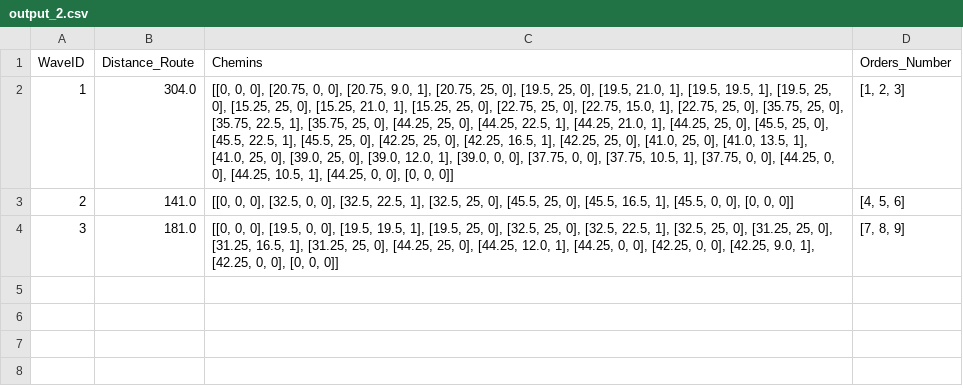
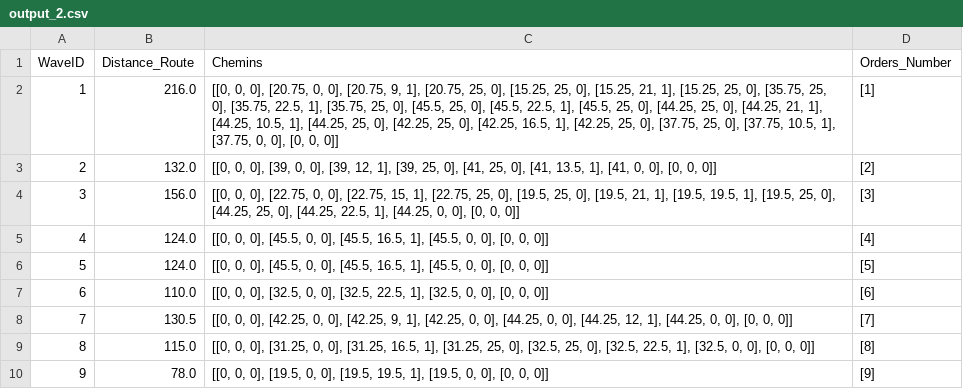
Before and after one commit to maidaotuanthanh/Nearest_neighbor, a CSV file: output/output_2.csv, drawn as a sheet; the diff names each change by its address in the sheet, - before the commit and + after, or states it on an @@ line.

Commit message:
api get chemin

```diff
--- a/output/output_2.csv
+++ b/output/output_2.csv
-B2 (Distance_Route): 304.0
+B2 (Distance_Route): 216.0
-C2 (Chemins): …0], [20.75, 9.0, 1], [20.75, 25, 0], [19.5, 25, 0], [19.5, 21.0, 1], [19.5, 19.5, 1], [19.5, 25, 0], [15.25, 25, 0], [15.25, 21.0, 1], [15.25, 25, 0], [22.75, 25, 0], [22.75, 15.0, 1], [22.75, 25, 0], [35.75, 25, 0], [35.75, 22.5, 1], [35.75, 25, 0], [44.25, 25, 0], [44.25, 22.5, 1], [44.25, 21.0, 1], [44.25, 25, 0], [45.5, 25, 0], [45.5, 22.5, 1], [45.5, 25, 0], [42.25, 25, 0], [42.25, 16.5, 1], [42.25, 25, 0], [41.0, 25, 0], [41.0, 13.5, 1], [41.0, 25, 0], [39.0, 25, 0], [39.0, 12.0, 1], [39.0, 0, 0], [37.75, 0, 0], [37.75, 10.5, 1], [37.75, 0, 0], [44.25, 0, 0], [44.25, 10.5, 1], [44.25, 0, 0],…
+C2 (Chemins): …0], [20.75, 9, 1], [20.75, 25, 0], [15.25, 25, 0], [15.25, 21, 1], [15.25, 25, 0], [35.75, 25, 0], [35.75, 22.5, 1], [35.75, 25, 0], [45.5, 25, 0], [45.5, 22.5, 1], [45.5, 25, 0], [44.25, 25, 0], [44.25, 21, 1], [44.25, 10.5, 1], [44.25, 25, 0], [42.25, 25, 0], [42.25, 16.5, 1], [42.25, 25, 0], [37.75, 25, 0], [37.75, 10.5, 1], [37.75, 0, 0],…
-D2 (Orders_Number): [1, 2, 3]
+D2 (Orders_Number): [1]
-B3 (Distance_Route): 141.0
+B3 (Distance_Route): 132.0
-C3 (Chemins): …0, 0], [32.5, 0, 0], [32.5, 22.5, 1], [32.5, 25, 0], [45.5, 25, 0], [45.5, 16.5, 1], [45.5, 0, 0],…
+C3 (Chemins): …0, 0], [39, 0, 0], [39, 12, 1], [39, 25, 0], [41, 25, 0], [41, 13.5, 1], [41, 0, 0],…
-D3 (Orders_Number): [4, 5, 6]
+D3 (Orders_Number): [2]
-B4 (Distance_Route): 181.0
+B4 (Distance_Route): 156.0
-C4 (Chemins): …0, 0], [19.5, 0, 0], [19.5, 19.5, 1], [19.5, 25, 0], [32.5, 25, 0], [32.5, 22.5, 1], [32.5, 25, 0], [31.25, 25, 0], [31.25, 16.5, 1], [31.25, 25, 0], [44.25, 25, 0], [44.25, 12.0, 1], [44.25, 0, 0], [42.25, 0, 0], [42.25, 9.0, 1], [42.25, 0, 0],…
+C4 (Chemins): …0, 0], [22.75, 0, 0], [22.75, 15, 1], [22.75, 25, 0], [19.5, 25, 0], [19.5, 21, 1], [19.5, 19.5, 1], [19.5, 25, 0], [44.25, 25, 0], [44.25, 22.5, 1], [44.25, 0, 0],…
-D4 (Orders_Number): [7, 8, 9]
+D4 (Orders_Number): [3]
+row 5: 4 | 124.0 | [[0, 0, 0], [45.5, 0, 0], [45.5, 16.5, 1], [45.5, 0, 0], [0, 0, 0]] | [4]
+row 6: 5 | 124.0 | [[0, 0, 0], [45.5, 0, 0], [45.5, 16.5, 1], [45.5, 0, 0], [0, 0, 0]] | [5]
+row 7: 6 | 110.0 | [[0, 0, 0], [32.5, 0, 0], [32.5, 22.5, 1], [32.5, 0, 0], [0, 0, 0]] | [6]
+row 8: 7 | 130.5 | [[0, 0, 0], [42.25, 0, 0], [42.25, 9, 1], [42.25, 0, 0], [44.25, 0, 0], [44.25, 12, 1], [44.25, 0, 0], [0, 0, 0]] | [7]
+row 9: 8 | 115.0 | [[0, 0, 0], [31.25, 0, 0], [31.25, 16.5, 1], [31.25, 25, 0], [32.5, 25, 0], [32.5, 22.5, 1], [32.5, 0, 0], [0, 0, 0]] | [8]
+row 10: 9 | 78.0 | [[0, 0, 0], [19.5, 0, 0], [19.5, 19.5, 1], [19.5, 0, 0], [0, 0, 0]] | [9]
```
Also changed, not shown: 12 other files.
